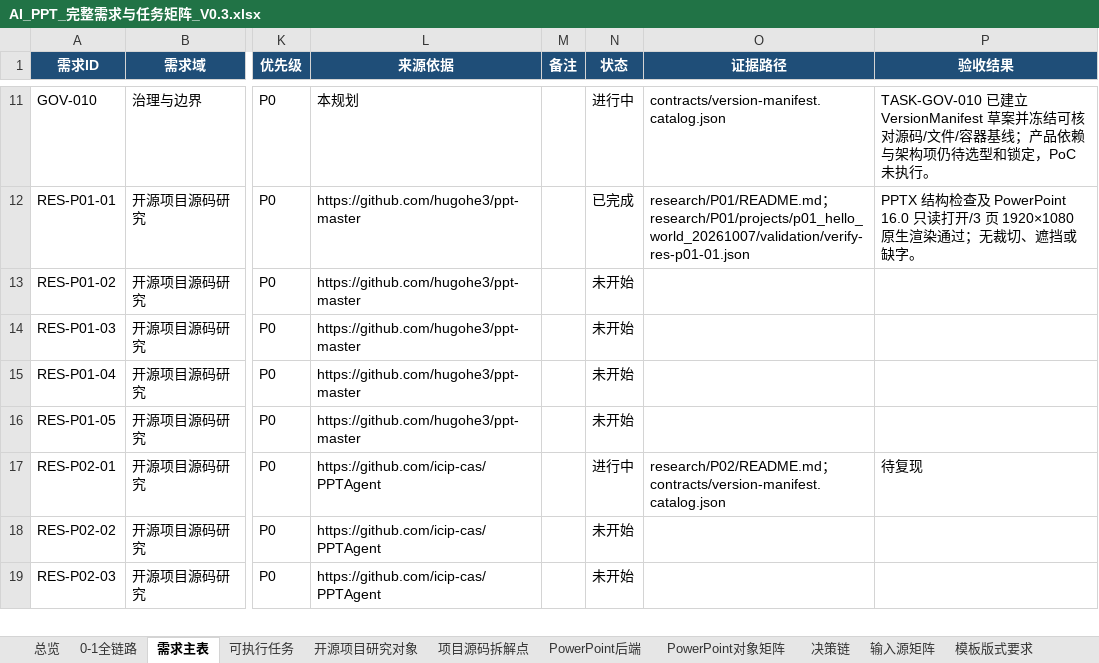
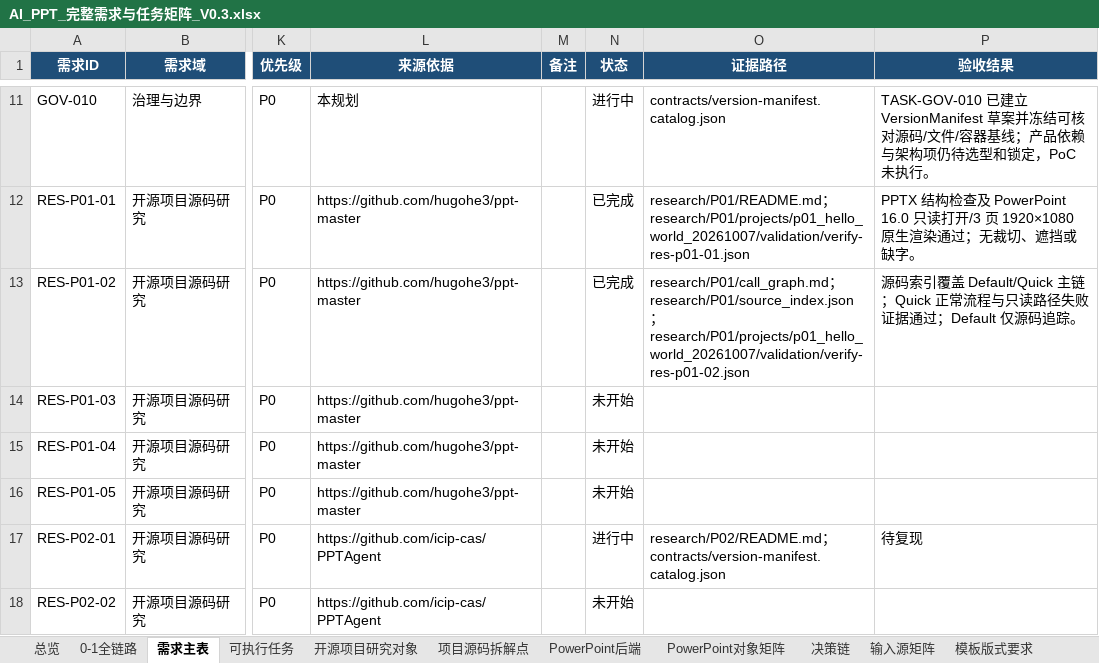
Before and after one commit to XXYoLoong/YoloongPPT, an Excel workbook: AI_PPT_完整需求与任务矩阵_V0.3.xlsx, sheet 需求主表, drawn as a sheet; only a part is shown, gaps mark what is left out; the shorter side is filled out with more unchanged rows; values as stored, in another font and other column widths than the file's, no borders; conditional formats and table styles not drawn; the diff names each change by its address in the sheet, - before the commit and + after, or states it on an @@ line.

```diff
--- a/AI_PPT_完整需求与任务矩阵_V0.3.xlsx (sheet 需求主表)
+++ b/AI_PPT_完整需求与任务矩阵_V0.3.xlsx (sheet 需求主表)
-N13 (状态): 未开始
+N13 (状态): 已完成
-O13 (证据路径): (empty)
+O13 (证据路径): research/P01/call_graph.md；research/P01/source_index.json；research/P01/projects/p01_hello_world_20261007/validation/verify-res-p01-02.json
-P13 (验收结果): (empty)
+P13 (验收结果): 源码索引覆盖 Default/Quick 主链；Quick 正常流程与只读路径失败证据通过；Default 仅源码追踪。
```
Also changed, not shown: sheet 可执行任务, sheet 总览, charts or pictures, 7 other files.
